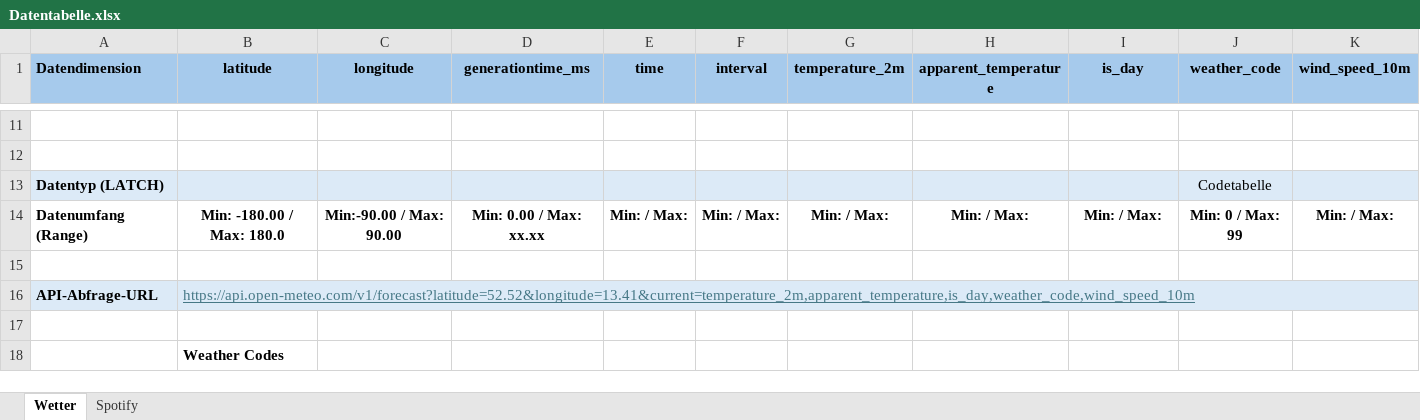
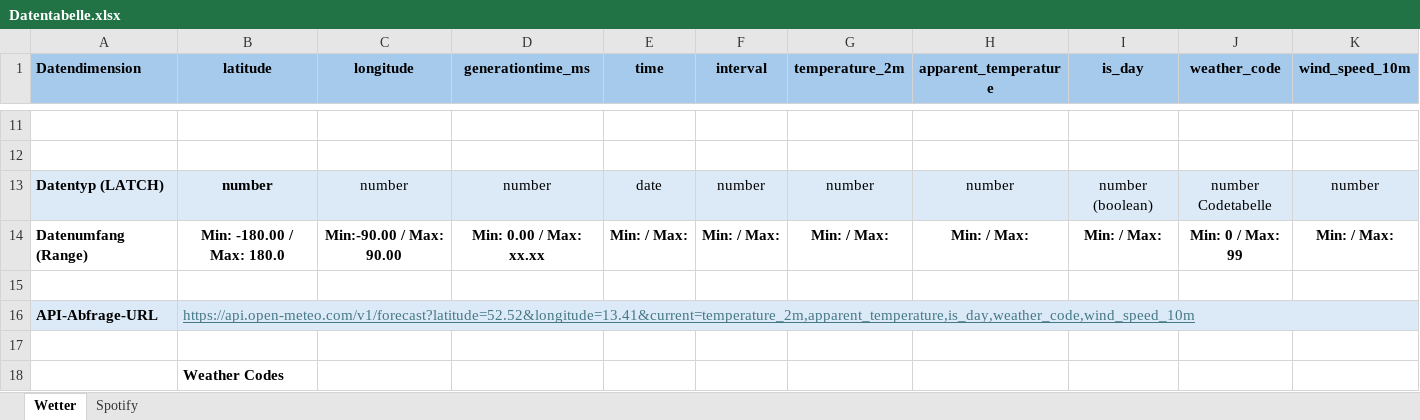
Before and after one commit to y-neck/weathertunes, an Excel workbook: documents/Datentabelle.xlsx, sheet Wetter, drawn as a sheet; only a part is shown, gaps mark what is left out; values as stored, in another font and other column widths than the file's, no borders; removed rows and columns are numbered as before the commit, all else as after; ↵ is a line break in a cell; the diff names each change by its address in the sheet, - before the commit and + after, or states it on an @@ line.

Commit message:
refactor: load current weather on index

```diff
--- a/documents/Datentabelle.xlsx (sheet Wetter)
+++ b/documents/Datentabelle.xlsx (sheet Wetter)
-row 13: Datentyp (LATCH) |  |  |  |  |  |  |  |  | Codetabelle
+row 13: Datentyp (LATCH) | number | number | number | date | number | number | number | number (boolean) | number ↵ Codetabelle | number
```
Also changed, not shown: 7 other files.
